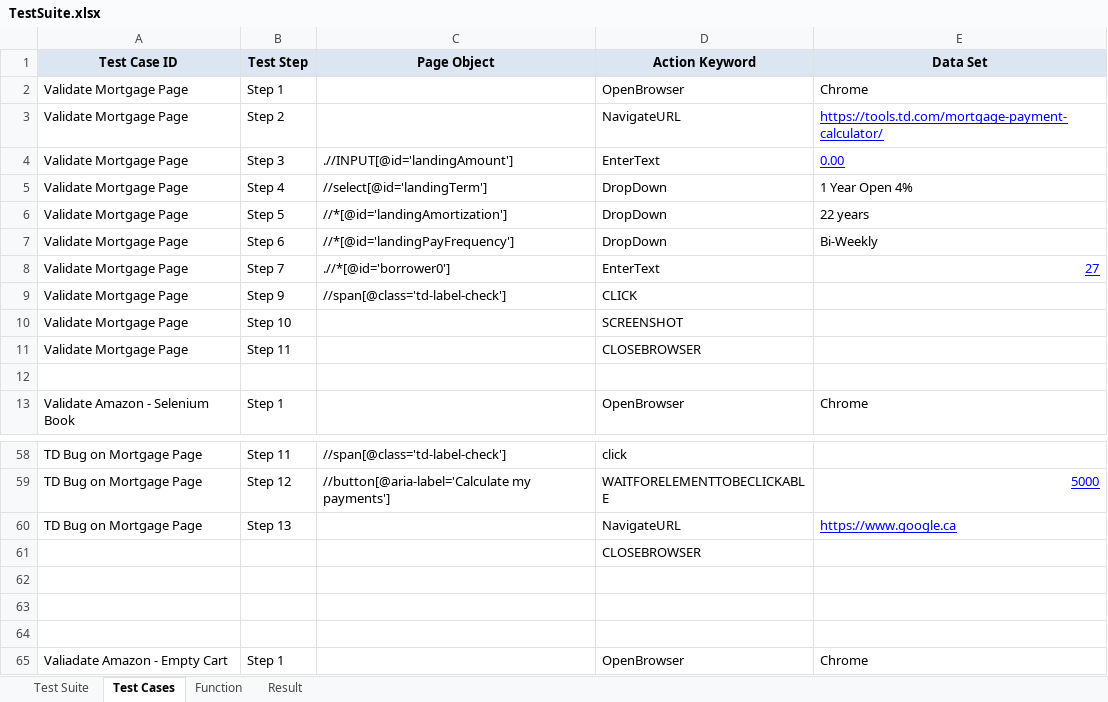
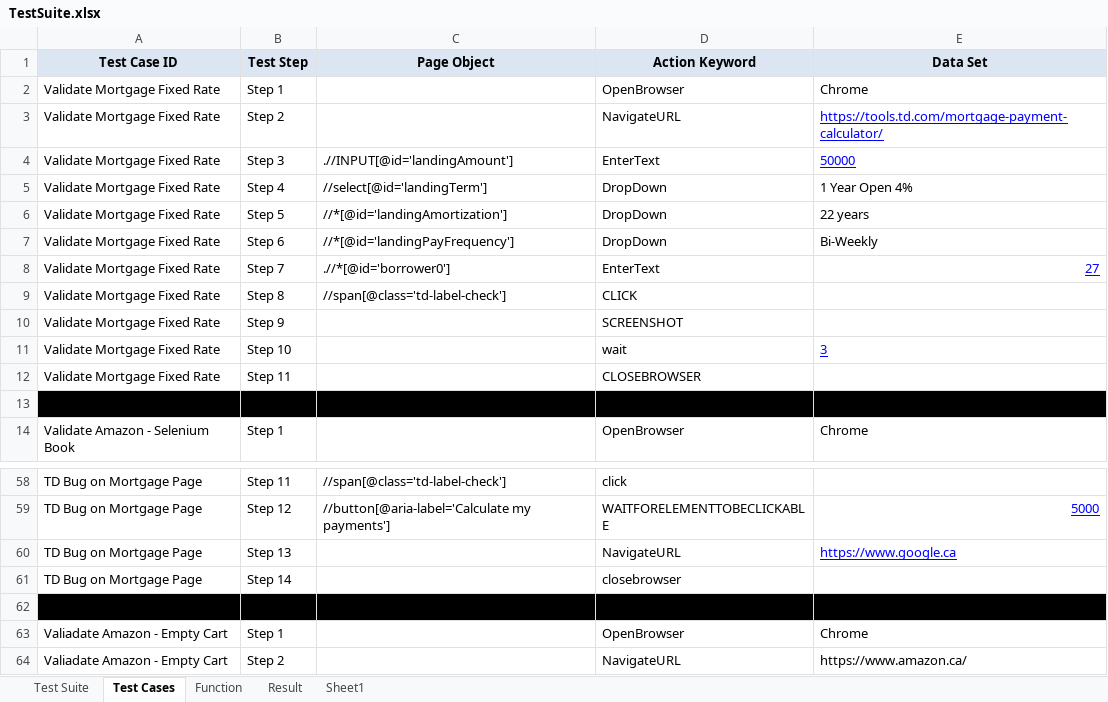
Before and after one commit to NickolasReidCGI/com.framework.automation, an Excel workbook: Test Cases/TestSuite.xlsx, sheet Test Cases, drawn as a sheet; only a part is shown, gaps mark what is left out; the shorter side is filled out with more unchanged rows; values as stored, in another font and other column widths than the file's, no borders; removed rows and columns are numbered as before the commit, all else as after; the diff covers the shown part only; the diff names each change by its address in the sheet, - before the commit and + after, or states it on an @@ line.

```diff
--- a/Test Cases/TestSuite.xlsx (sheet Test Cases)
+++ b/Test Cases/TestSuite.xlsx (sheet Test Cases)
+sheet tab: Sheet1
-A2:A10 (Test Case ID): Validate Mortgage Page
+A2:A10 (Test Case ID): Validate Mortgage Fixed Rate
-E4 (Data Set): 0.00
+E4 (Data Set): 50000
-B9 (Test Step): Step 9
+B9 (Test Step): Step 8
-B10 (Test Step): Step 10
+B10 (Test Step): Step 9
+row 11: Validate Mortgage Fixed Rate | Step 10 |  | wait | 3
-A12 (Test Case ID): Validate Mortgage Page
+A12 (Test Case ID): Validate Mortgage Fixed Rate
-A13:E13 fill: none
+A13:E13 fill: #000000
-row 61:  |  |  | CLOSEBROWSER
-row 61: (empty)
+row 61: TD Bug on Mortgage Page | Step 14 |  | closebrowser
-row 63: (empty)
-A62:E62 fill: none
+A62:E62 fill: #000000
```
Also changed, not shown: 49 added rows, 4 removed rows, 16 edited cells and cell formats elsewhere in this sheet, sheet Test Suite, 23 other files.
